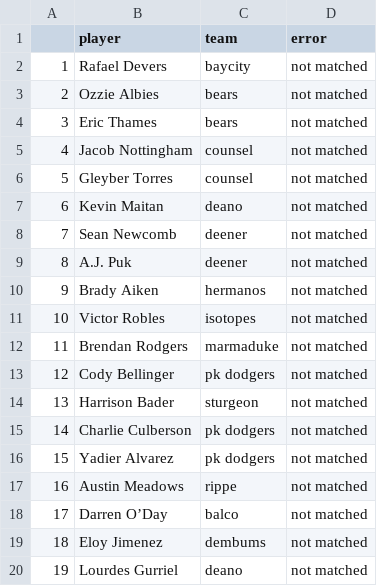
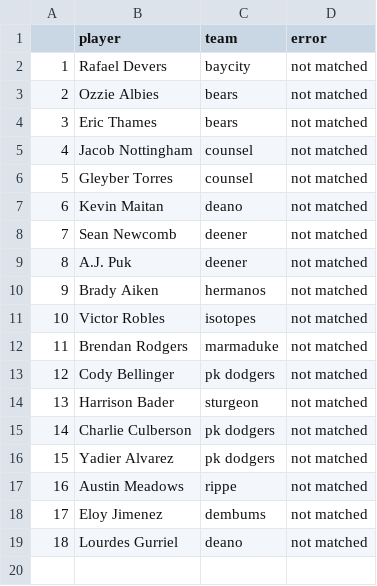
Before and after one commit to seanwllms/Fantasy2020, a CSV file: drafterrors.csv, drawn as a sheet; removed rows and columns are numbered as before the commit, all else as after; the diff names each change by its address in the sheet, - before the commit and + after, or states it on an @@ line.

```diff
--- a/drafterrors.csv
+++ b/drafterrors.csv
-row 18: 17 | Darren O’Day | balco | not matched
@@ column A renumbered from row 18 down @@
```
Also changed, not shown: bestremaining.csv, draftpicks.csv, 6 other files.
